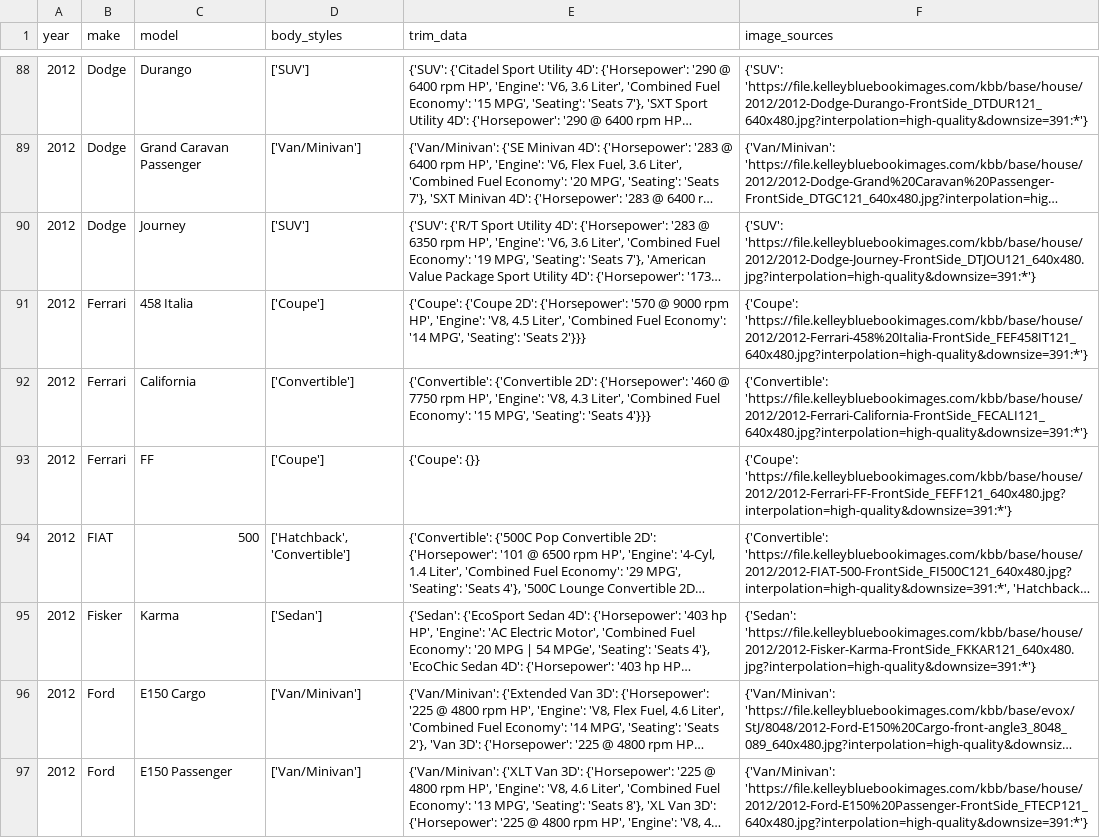
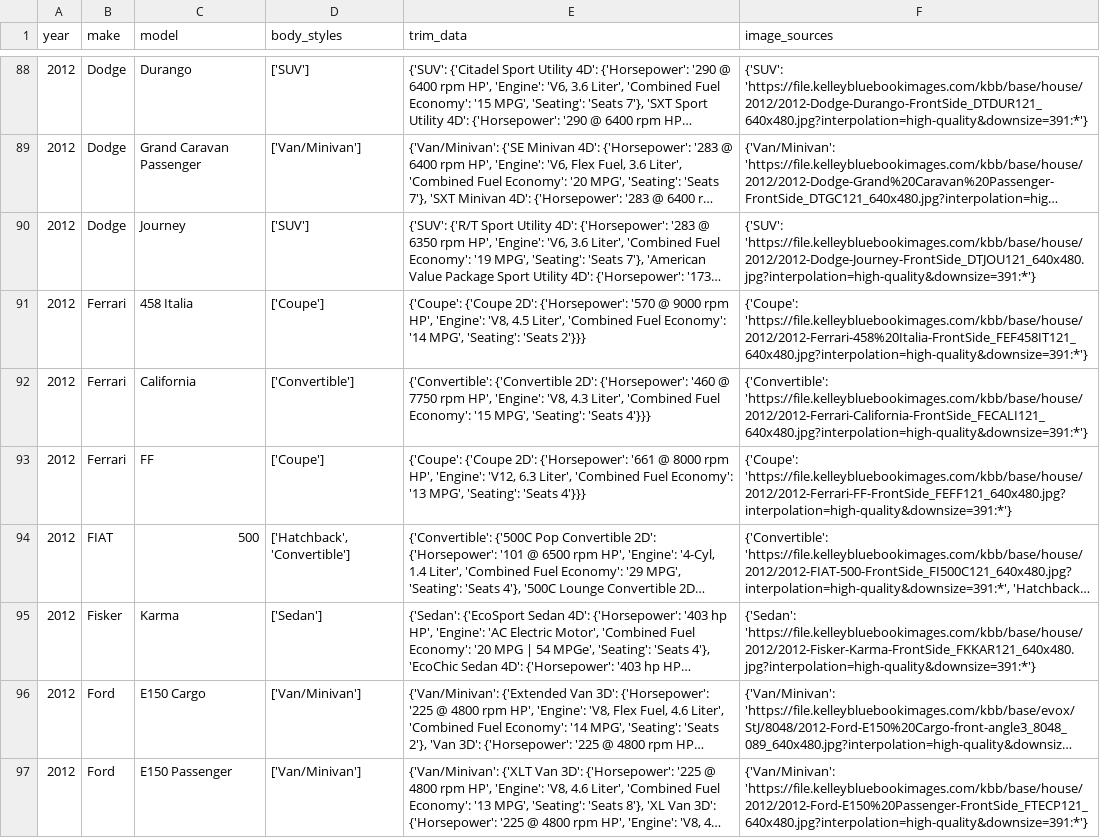
Before and after one commit to zshafiqu/vehicleinfo.org, a CSV file: scrapingservices/master_data/2012.csv, drawn as a sheet; only a part is shown, gaps mark what is left out; long unchanged cells end in …; the diff covers the shown part only; the diff names each change by its address in the sheet, - before the commit and + after, or states it on an @@ line.

```diff
--- a/scrapingservices/master_data/2012.csv
+++ b/scrapingservices/master_data/2012.csv
-E93 (trim_data): {'Coupe': {}}
+E93 (trim_data): {'Coupe': {'Coupe 2D': {'Horsepower': '661 @ 8000 rpm HP', 'Engine': 'V12, 6.3 Liter', 'Combined Fuel Economy': '13 MPG', 'Seating': 'Seats 4'}}}
```
Also changed, not shown: 1 edited cell elsewhere in this file, 2 other files.
